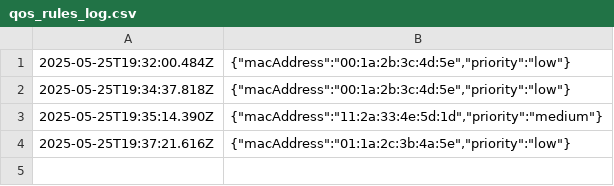
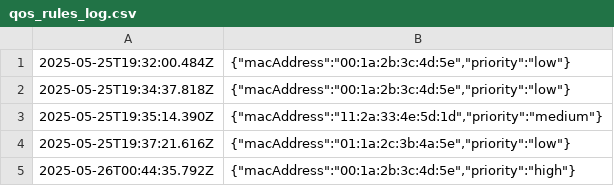
Before and after one commit to ebrarkadir/openwrt-firewall-api, a CSV file: logs/qos_rules_log.csv, drawn as a sheet; the diff names each change by its address in the sheet, - before the commit and + after, or states it on an @@ line.

```diff
--- a/logs/qos_rules_log.csv
+++ b/logs/qos_rules_log.csv
+row 5: 2025-05-26T00:44:35.792Z | {"macAddress":"00:1a:2b:3c:4d:5e","priority":"high"}
```
Also changed, not shown: logs/firewall_log.csv, 1 other file.
